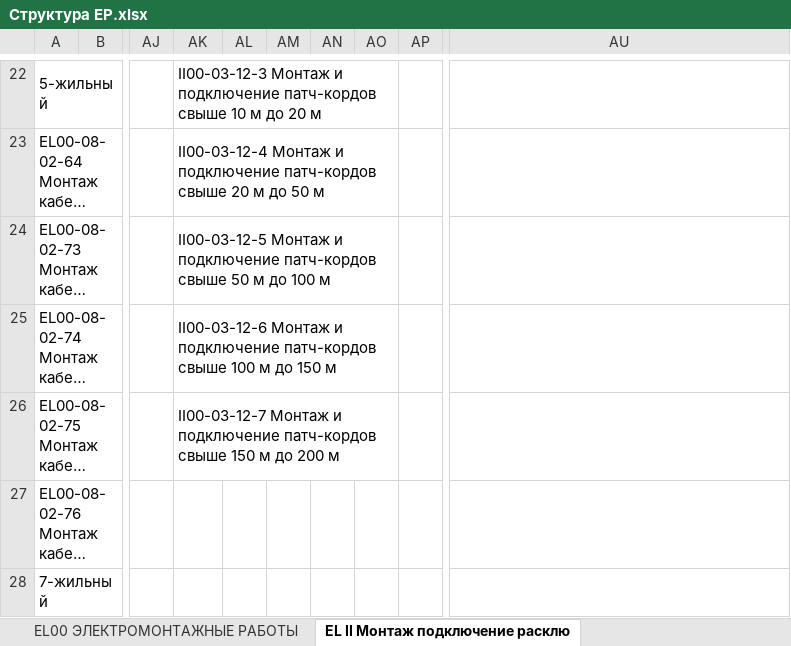
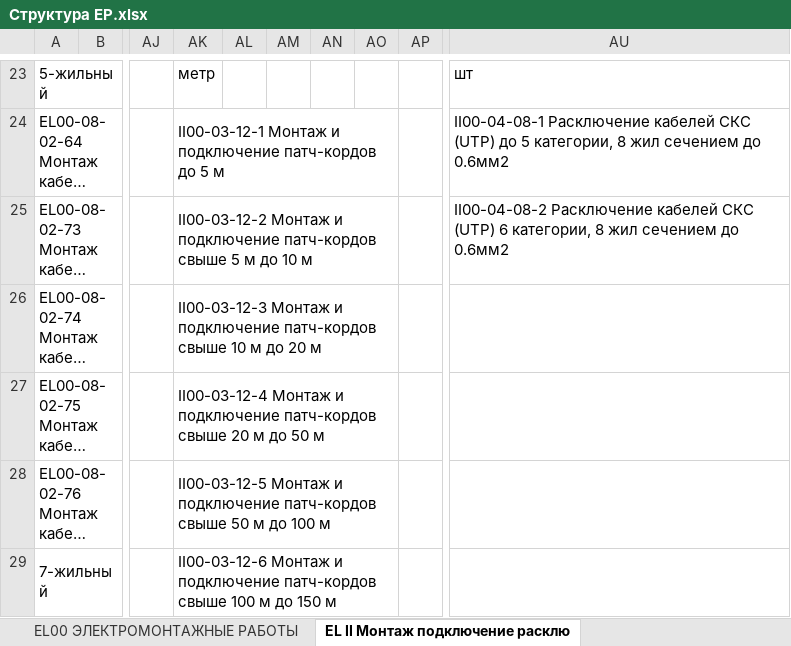
Before and after one commit to TimSintegra/s_nk_mob, an Excel workbook: data/Структура ЕР.xlsx, sheet EL II Монтаж подключение расклю, drawn as a sheet; only a part is shown, gaps mark what is left out; long unchanged cells end in …; values as stored, in another font and other column widths than the file's, no cell formats; charts and pictures not drawn; removed rows and columns are numbered as before the commit, all else as after; the diff covers the shown part only; the diff names each change by its address in the sheet, - before the commit and + after, or states it on an @@ line.

```diff
--- a/data/Структура ЕР.xlsx (sheet EL II Монтаж подключение расклю)
+++ b/data/Структура ЕР.xlsx (sheet EL II Монтаж подключение расклю)
-AK23: II00-03-12-3 Монтаж и подключение патч-кордов свыше 10 м до 20 м
+AK23: метр
-AK22:AO22 merged
-AU23: (empty)
+AU23: шт
-AK24: II00-03-12-4 Монтаж и подключение патч-кордов свыше 20 м до 50 м
+AK24: II00-03-12-1 Монтаж и подключение патч-кордов до 5 м
-AU24: (empty)
+AU24: II00-04-08-1 Расключение кабелей СКС (UTP) до 5 категории, 8 жил сечением до 0.6мм2
-AK25: II00-03-12-5 Монтаж и подключение патч-кордов свыше 50 м до 100 м
+AK25: II00-03-12-2 Монтаж и подключение патч-кордов свыше 5 м до 10 м
-AU25: (empty)
+AU25: II00-04-08-2 Расключение кабелей СКС (UTP) 6 категории, 8 жил сечением до 0.6мм2
-AK26: II00-03-12-6 Монтаж и подключение патч-кордов свыше 100 м до 150 м
+AK26: II00-03-12-3 Монтаж и подключение патч-кордов свыше 10 м до 20 м
-AK27: II00-03-12-7 Монтаж и подключение патч-кордов свыше 150 м до 200 м
+AK27: II00-03-12-4 Монтаж и подключение патч-кордов свыше 20 м до 50 м
-AK28: (empty)
+AK28: II00-03-12-5 Монтаж и подключение патч-кордов свыше 50 м до 100 м
+AK28:AO28 merged
-AK29: (empty)
+AK29: II00-03-12-6 Монтаж и подключение патч-кордов свыше 100 м до 150 м
+AK29:AO29 merged
```
Also changed, not shown: other rows of this sheet, sheet DW00 ДЕМОНТАЖНЫЕ РАБОТЫ, sheet II00 МОНТАЖ ОБОРУДОВАНИЯ КИПиА, sheet EL00 ЭЛЕКТРОМОНТАЖНЫЕ РАБОТЫ, sheet HU00 ПЕРЕХОДЫ ПОДЗЕМНЫЕ, sheet CS00 КАБЕЛЕНЕСУЩИЕ КОНСТРУКЦИИ,, sheet ET00 СИСТЕМА ЭЛЕКТРООБОГРЕВА, cell formats, charts or pictures, 1 other file.
